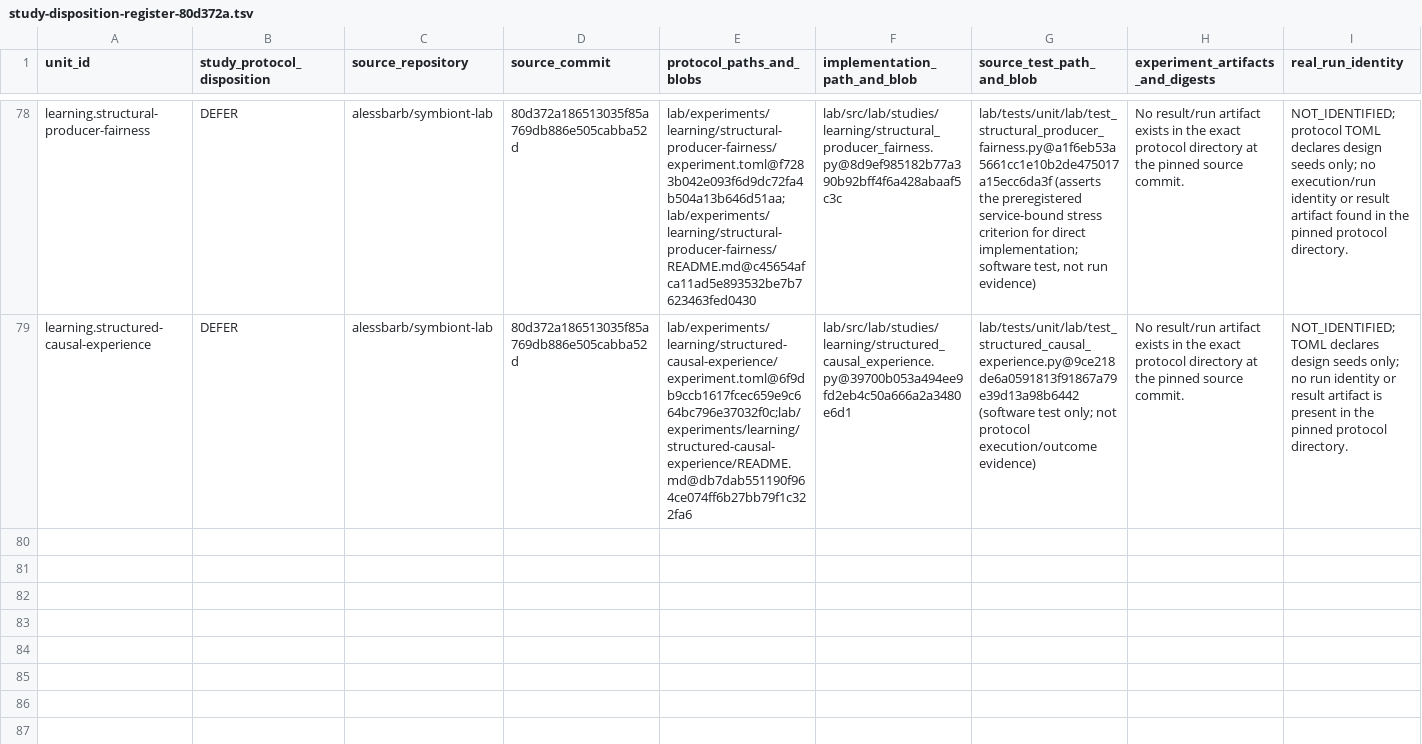
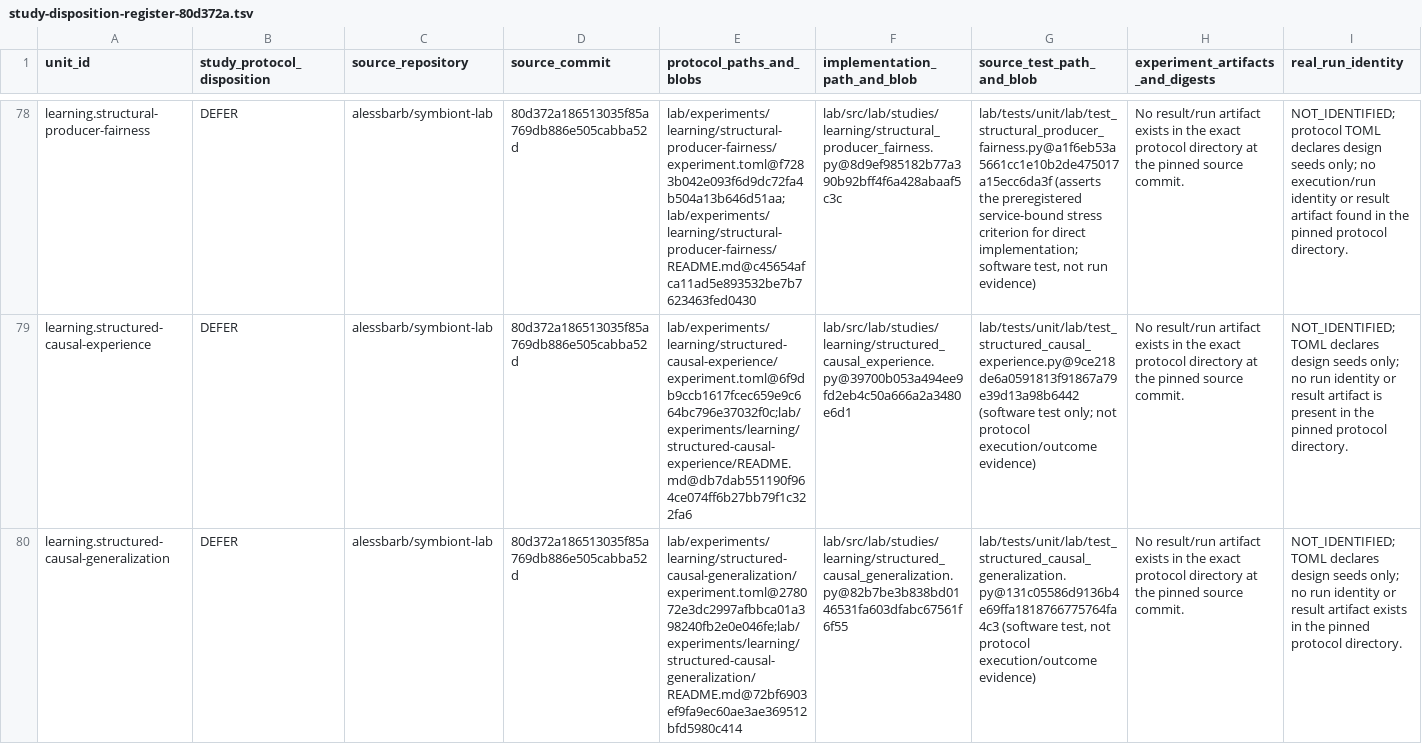
Before and after one commit to biopeia/lab, a TSV file: migration/study-disposition-register-80d372a.tsv, drawn as a sheet; only a part is shown, gaps mark what is left out; rows hold the shown columns only; the diff names each change by its address in the sheet, - before the commit and + after, or states it on an @@ line.

Commit message:
docs: record structured causal generalization defer for #189

```diff
--- a/migration/study-disposition-register-80d372a.tsv
+++ b/migration/study-disposition-register-80d372a.tsv
+row 80: learning.structured-causal-generalization | DEFER | alessbarb/symbiont-lab | 80d372a186513035f85a769db886e505cabba52d | lab/experiments/learning/structured-causal-generalization/experiment.toml@278072e3dc2997afbbca01a398240fb2e0e046fe;lab/experiments/learning/structured-causal-generalization/README.md@72bf6903ef9fa9ec60ae3ae369512bfd5980c414 | lab/src/lab/studies/learning/structured_causal_generalization.py@82b7be3b838bd0146531fa603dfabc67561f6f55 | lab/tests/unit/lab/test_structured_causal_generalization.py@131c05586d9136b4e69ffa1818766775764fa4c3 (software test, not protocol execution/outcome evidence) | No result/run artifact exists in the exact protocol directory at the pinned source commit. | NOT_IDENTIFIED; TOML declares design seeds only; no run identity or result artifact exists in the pinned protocol directory.
```
Also changed, not shown: migration/study-evidence-map-80d372a.tsv, migration/study-protocol-crosswalk-80d372a.tsv, 3 other files.
